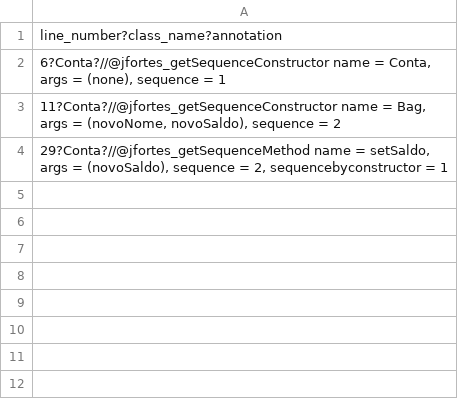
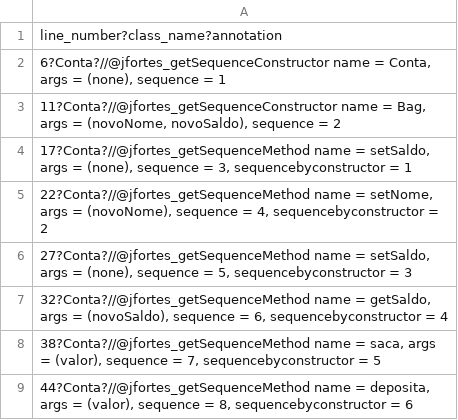
Before and after one commit to hbgit/jfortes, a CSV file: modules/annotations/test_cases/CSVs/conta.csv, drawn as a sheet.

Commit message:
Solved merge conflict in annot_grammar
Signed-off-by: Larissa Bentes <lgpbentes@gmail.com>

```diff
--- a/modules/annotations/test_cases/CSVs/conta.csv
+++ b/modules/annotations/test_cases/CSVs/conta.csv
@@ -3,2 +3,7 @@ line_number?class_name?annotation
 11?Conta?//@jfortes_getSequenceConstructor name = Bag, args = (novoNome, novoSaldo), sequence = 2;
-29?Conta?//@jfortes_getSequenceMethod name = setSaldo, args = (novoSaldo), sequence = 2, sequencebyconstructor = 1;
+17?Conta?//@jfortes_getSequenceMethod name = setSaldo, args = (none), sequence = 3, sequencebyconstructor = 1;
+22?Conta?//@jfortes_getSequenceMethod name = setNome, args = (novoNome), sequence = 4, sequencebyconstructor = 2;
+27?Conta?//@jfortes_getSequenceMethod name = setSaldo, args = (none), sequence = 5, sequencebyconstructor = 3;
+32?Conta?//@jfortes_getSequenceMethod name = getSaldo, args = (novoSaldo), sequence = 6, sequencebyconstructor = 4;
+38?Conta?//@jfortes_getSequenceMethod name = saca, args = (valor), sequence = 7, sequencebyconstructor = 5;
+44?Conta?//@jfortes_getSequenceMethod name = deposita, args = (valor), sequence = 8, sequencebyconstructor = 6;
```
Also changed, not shown: 2 other files.
